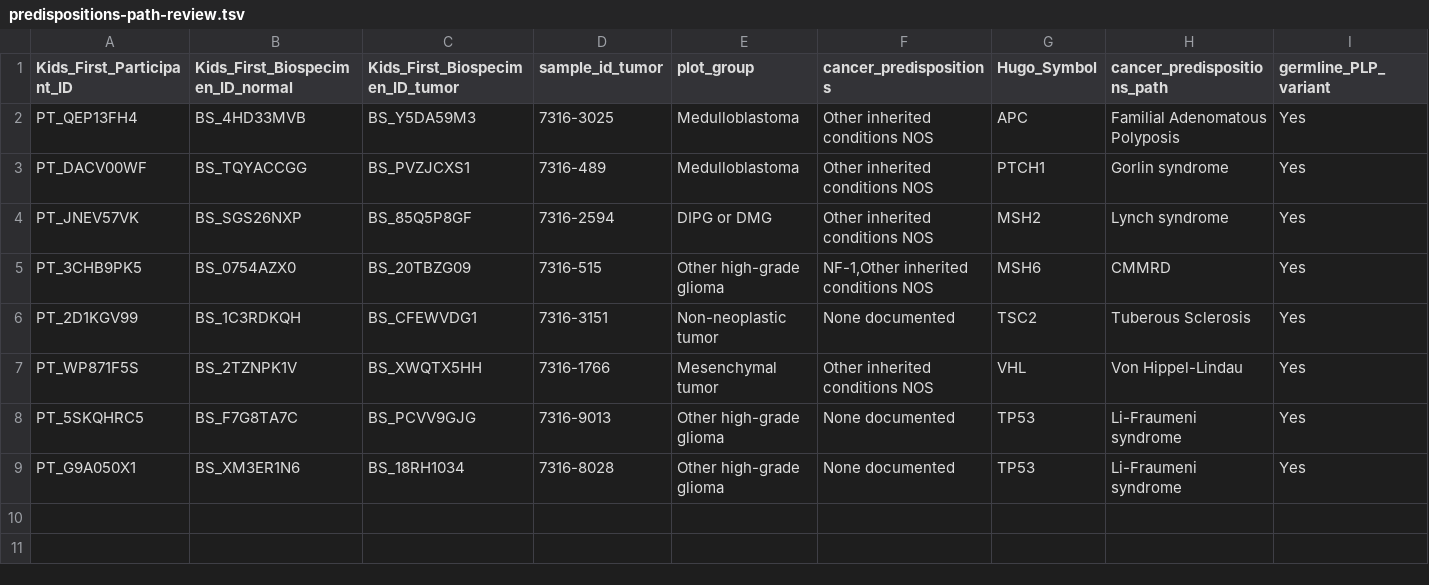
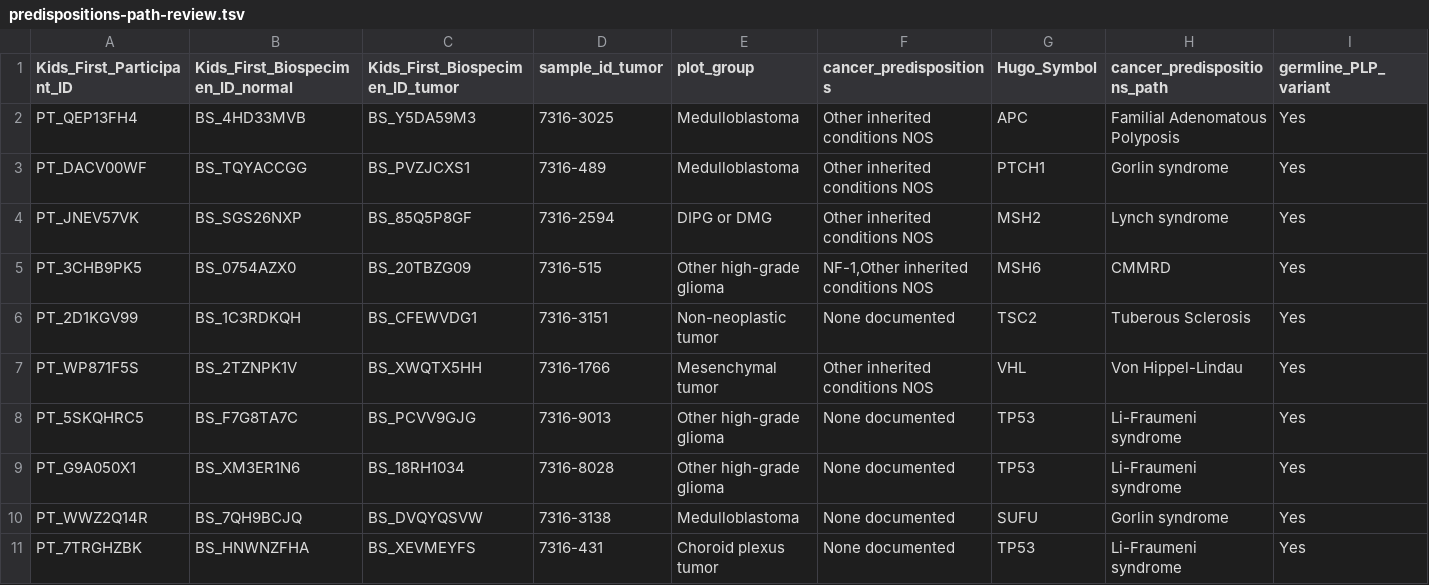
Before and after one commit to diskin-lab-chop/pbta-germline-somatic, a TSV file: analyses/predisposition-variants/input/predispositions-path-review.tsv, drawn as a sheet.

Commit message:
update path reviews, write no variant pts to output

```diff
--- a/analyses/predisposition-variants/input/predispositions-path-review.tsv
+++ b/analyses/predisposition-variants/input/predispositions-path-review.tsv
@@ -9 +9,3 @@ PT_5SKQHRC5	BS_F7G8TA7C	BS_PCVV9GJG	7316-9013	Other high-grade glioma	None docum
 PT_G9A050X1	BS_XM3ER1N6	BS_18RH1034	7316-8028	Other high-grade glioma	None documented	TP53	Li-Fraumeni syndrome	Yes
+PT_WWZ2Q14R	BS_7QH9BCJQ	BS_DVQYQSVW	7316-3138	Medulloblastoma	None documented	SUFU	Gorlin syndrome	Yes
+PT_7TRGHZBK	BS_HNWNZFHA	BS_XEVMEYFS	7316-431	Choroid plexus tumor	None documented	TP53	Li-Fraumeni syndrome	Yes
```
Also changed, not shown: 4 other files.
